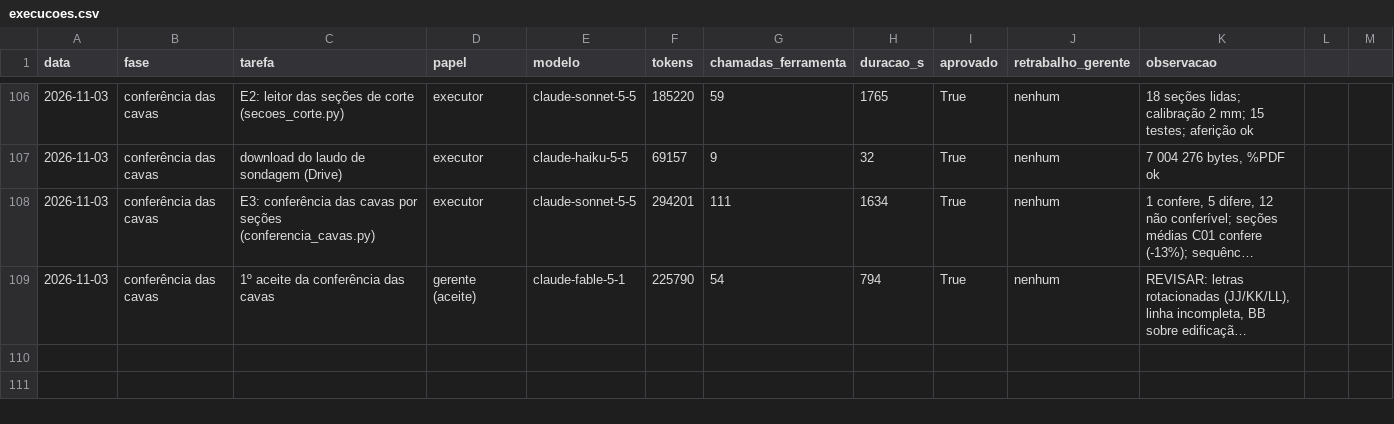
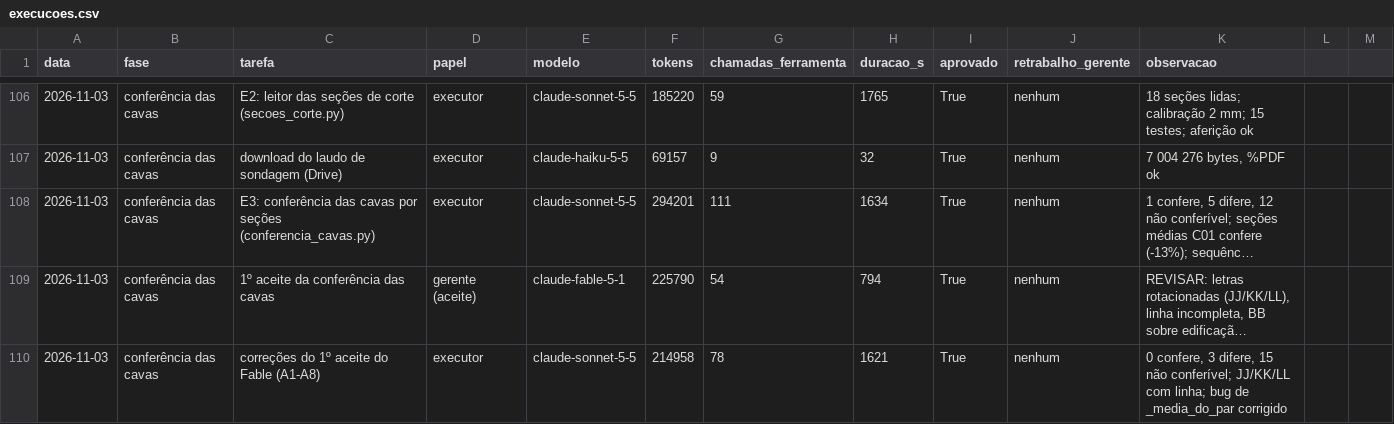
Before and after one commit to CAIOZANETTI/projetos_em_camadas, a CSV file: results/agentes/execucoes.csv, drawn as a sheet; only a part is shown, gaps mark what is left out; long unchanged cells end in …; the diff names each change by its address in the sheet, - before the commit and + after, or states it on an @@ line.

```diff
--- a/results/agentes/execucoes.csv
+++ b/results/agentes/execucoes.csv
+row 110: 2026-11-03 | conferência das cavas | correções do 1º aceite do Fable (A1-A8) | executor | claude-sonnet-5-5 | 214958 | 78 | 1621 | True | nenhum | 0 confere, 3 difere, 15 não conferível; JJ/KK/LL com linha; bug de _media_do_par corrigido
```
Also changed, not shown: 1 other file.
